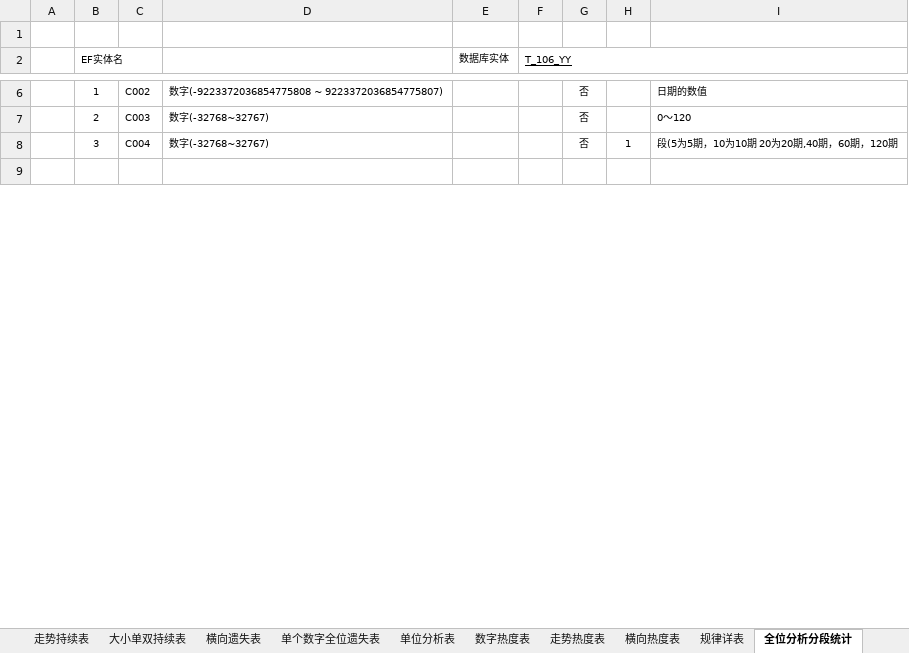
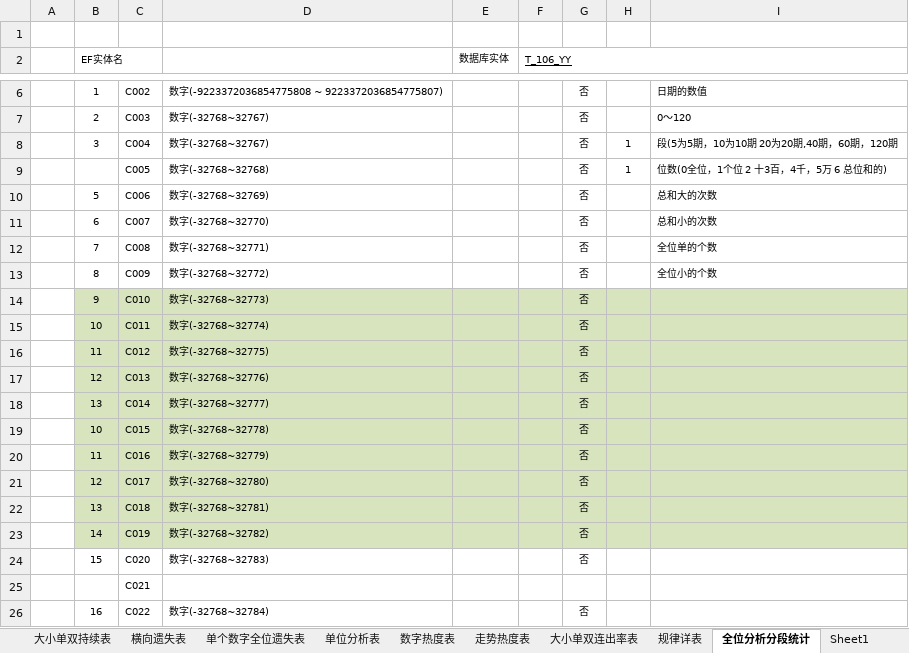
Before and after one commit to cqssc/ssc, an Excel workbook: Wendang/SSC库表设计.xlsx, sheet 全位分析分段统计, drawn as a sheet; only a part is shown, gaps mark what is left out; the shorter side is filled out with more unchanged rows; values as stored, in another font and other column widths than the file's, no borders; the diff covers the shown part only; the diff names each change by its address in the sheet, - before the commit and + after, or states it on an @@ line.

```diff
--- a/Wendang/SSC库表设计.xlsx (sheet 全位分析分段统计)
+++ b/Wendang/SSC库表设计.xlsx (sheet 全位分析分段统计)
-sheet tab: 横向热度表
+sheet tab: 大小单双连出率表
+sheet tab: Sheet1
+row 9:  |  | C005 | 数字(-32768~32768) |  |  | 否 | 1 | 位数(0全位，1个位 2 十3百，4千，5万 6 总位和的)
+row 10:  | 5 | C006 | 数字(-32768~32769) |  |  | 否 |  | 总和大的次数
+row 11:  | 6 | C007 | 数字(-32768~32770) |  |  | 否 |  | 总和小的次数
+row 12:  | 7 | C008 | 数字(-32768~32771) |  |  | 否 |  | 全位单的个数
+row 13:  | 8 | C009 | 数字(-32768~32772) |  |  | 否 |  | 全位小的个数
+row 14:  | 9 | C010 | 数字(-32768~32773) |  |  | 否
+row 15:  | 10 | C011 | 数字(-32768~32774) |  |  | 否
+row 16:  | 11 | C012 | 数字(-32768~32775) |  |  | 否
+row 17:  | 12 | C013 | 数字(-32768~32776) |  |  | 否
+row 18:  | 13 | C014 | 数字(-32768~32777) |  |  | 否
+row 19:  | 10 | C015 | 数字(-32768~32778) |  |  | 否
+row 20:  | 11 | C016 | 数字(-32768~32779) |  |  | 否
+row 21:  | 12 | C017 | 数字(-32768~32780) |  |  | 否
+row 22:  | 13 | C018 | 数字(-32768~32781) |  |  | 否
+row 23:  | 14 | C019 | 数字(-32768~32782) |  |  | 否
+row 24:  | 15 | C020 | 数字(-32768~32783) |  |  | 否
+row 25:  |  | C021
+row 26:  | 16 | C022 | 数字(-32768~32784) |  |  | 否
```
Also changed, not shown: 26 added rows, 42 removed rows and 15 edited cells elsewhere in this sheet, sheet 遗漏表, sheet 大小单双连出率表, sheet 横向遗失表, sheet 走势热度表, sheet 数字热度表, 2 other files.
